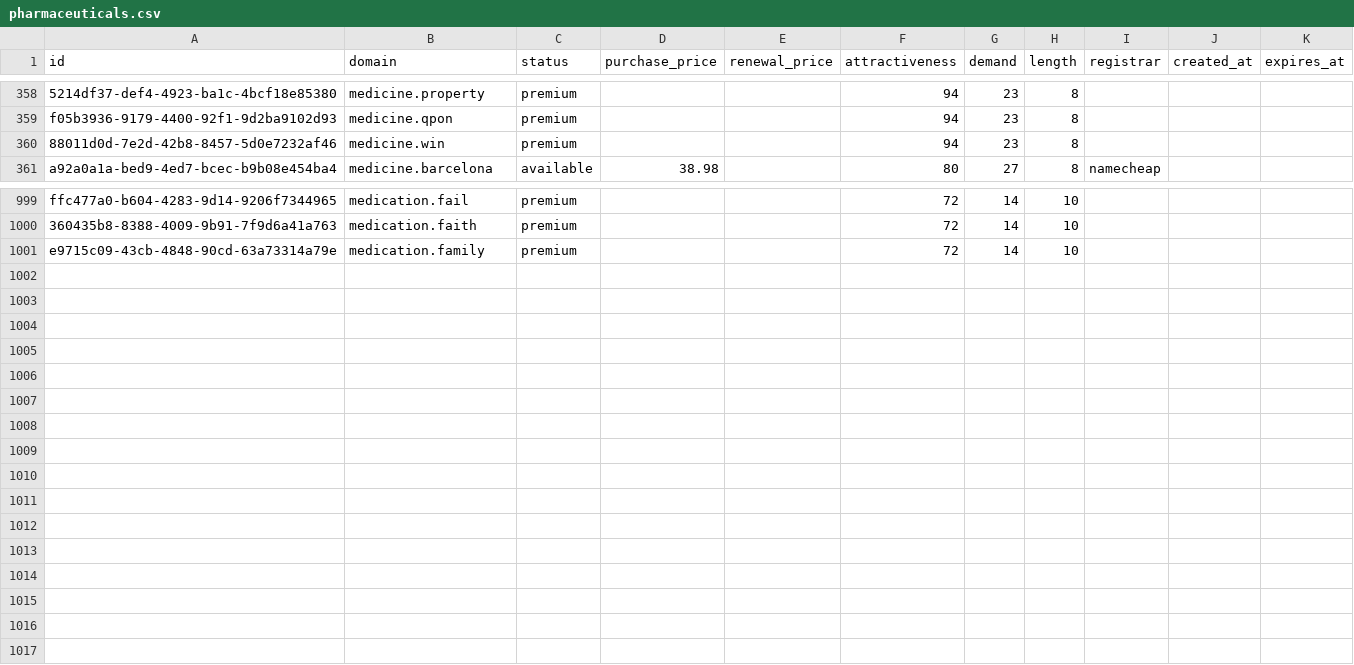
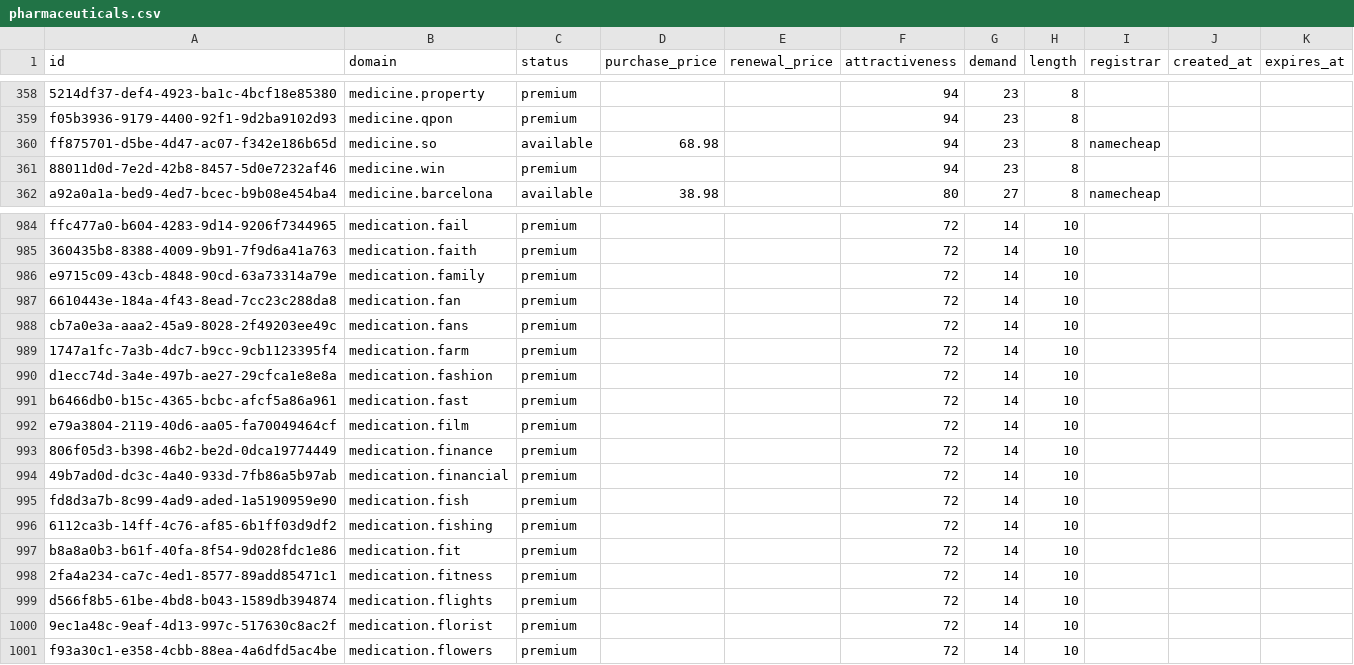
Before and after one commit to UniqueDomains/pharmaceuticals-oneword-domains, a CSV file: pharmaceuticals.csv, drawn as a sheet; only a part is shown, gaps mark what is left out; the diff covers the shown part only; the diff names each change by its address in the sheet, - before the commit and + after, or states it on an @@ line.

Commit message:
Domains update

```diff
--- a/pharmaceuticals.csv
+++ b/pharmaceuticals.csv
+row 360: ff875701-d5be-4d47-ac07-f342e186b65d | medicine.so | available | 68.98 |  | 94 | 23 | 8 | namecheap
+row 987: 6610443e-184a-4f43-8ead-7cc23c288da8 | medication.fan | premium |  |  | 72 | 14 | 10
+row 988: cb7a0e3a-aaa2-45a9-8028-2f49203ee49c | medication.fans | premium |  |  | 72 | 14 | 10
+row 989: 1747a1fc-7a3b-4dc7-b9cc-9cb1123395f4 | medication.farm | premium |  |  | 72 | 14 | 10
+row 990: d1ecc74d-3a4e-497b-ae27-29cfca1e8e8a | medication.fashion | premium |  |  | 72 | 14 | 10
+row 991: b6466db0-b15c-4365-bcbc-afcf5a86a961 | medication.fast | premium |  |  | 72 | 14 | 10
+row 992: e79a3804-2119-40d6-aa05-fa70049464cf | medication.film | premium |  |  | 72 | 14 | 10
+row 993: 806f05d3-b398-46b2-be2d-0dca19774449 | medication.finance | premium |  |  | 72 | 14 | 10
+row 994: 49b7ad0d-dc3c-4a40-933d-7fb86a5b97ab | medication.financial | premium |  |  | 72 | 14 | 10
+row 995: fd8d3a7b-8c99-4ad9-aded-1a5190959e90 | medication.fish | premium |  |  | 72 | 14 | 10
+row 996: 6112ca3b-14ff-4c76-af85-6b1ff03d9df2 | medication.fishing | premium |  |  | 72 | 14 | 10
+row 997: b8a8a0b3-b61f-40fa-8f54-9d028fdc1e86 | medication.fit | premium |  |  | 72 | 14 | 10
+row 998: 2fa4a234-ca7c-4ed1-8577-89add85471c1 | medication.fitness | premium |  |  | 72 | 14 | 10
+row 999: d566f8b5-61be-4bd8-b043-1589db394874 | medication.flights | premium |  |  | 72 | 14 | 10
+row 1000: 9ec1a48c-9eaf-4d13-997c-517630c8ac2f | medication.florist | premium |  |  | 72 | 14 | 10
+row 1001: f93a30c1-e358-4cbb-88ea-4a6dfd5ac4be | medication.flowers | premium |  |  | 72 | 14 | 10
```
Also changed, not shown: 16 removed rows elsewhere in this file, 4 other files.
